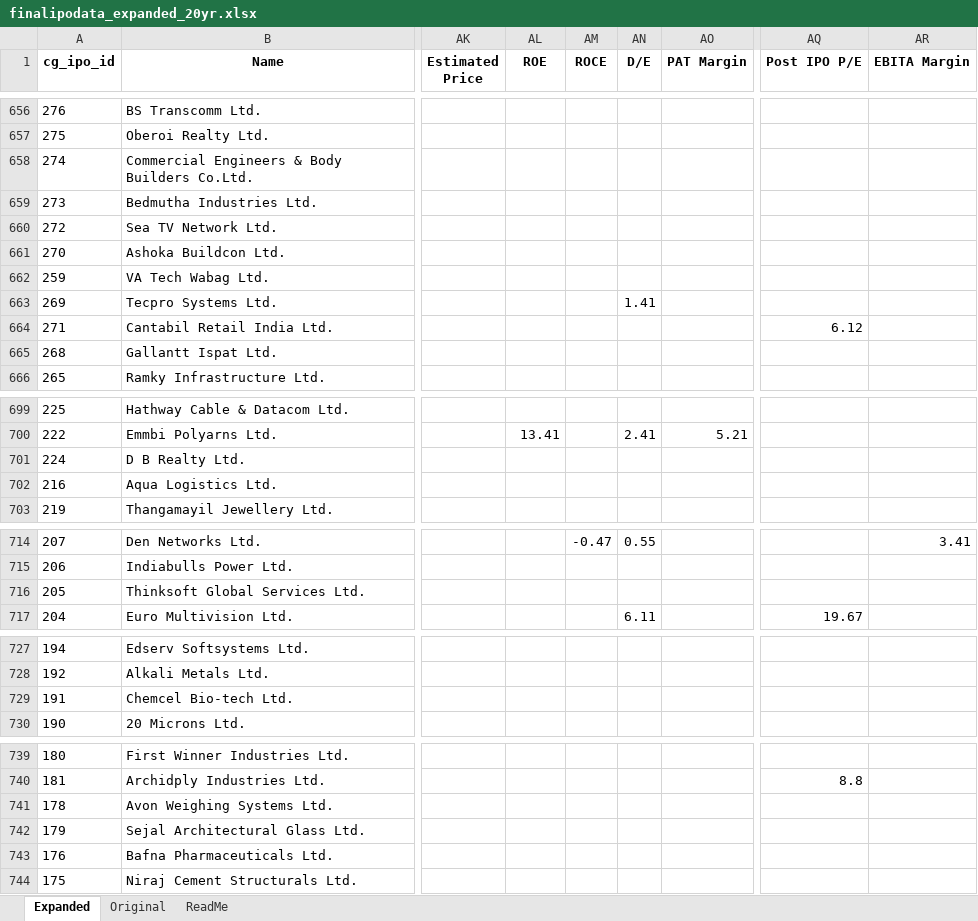
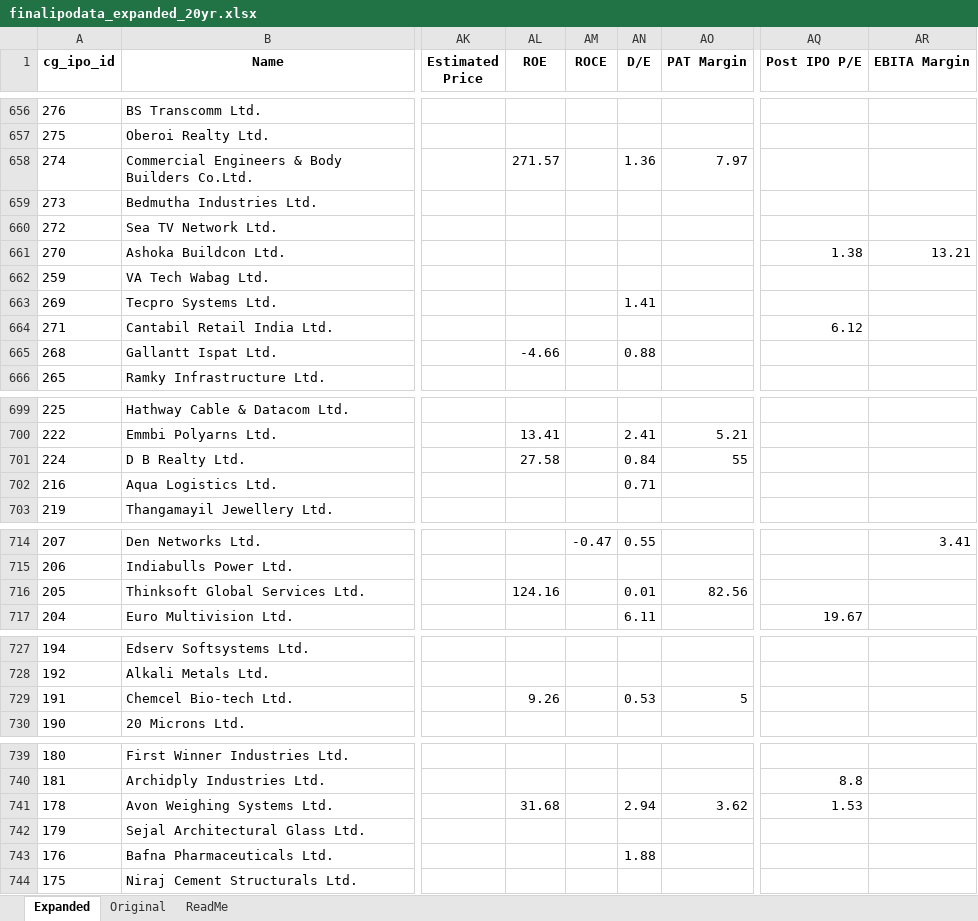
Before and after one commit to rohanbeingsocial/ipo-radar, an Excel workbook: ipodata/finalipodata_expanded_20yr.xlsx, sheet Expanded, drawn as a sheet; only a part is shown, gaps mark what is left out; values as stored, in another font and other column widths than the file's, no borders; the diff covers the shown part only; the diff names each change by its address in the sheet, - before the commit and + after, or states it on an @@ line.

```diff
--- a/ipodata/finalipodata_expanded_20yr.xlsx (sheet Expanded)
+++ b/ipodata/finalipodata_expanded_20yr.xlsx (sheet Expanded)
-AL658 (ROE): (empty)
+AL658 (ROE): 271.57
-AN658 (D/E): (empty)
+AN658 (D/E): 1.36
-AO658 (PAT Margin): (empty)
+AO658 (PAT Margin): 7.97
-AQ661 (Post IPO P/E): (empty)
+AQ661 (Post IPO P/E): 1.38
-AR661 (EBITA Margin): (empty)
+AR661 (EBITA Margin): 13.21
-AL665 (ROE): (empty)
+AL665 (ROE): -4.66
-AN665 (D/E): (empty)
+AN665 (D/E): 0.88
-AL701 (ROE): (empty)
+AL701 (ROE): 27.58
-AN701 (D/E): (empty)
+AN701 (D/E): 0.84
-AO701 (PAT Margin): (empty)
+AO701 (PAT Margin): 55
-AN702 (D/E): (empty)
+AN702 (D/E): 0.71
-AL716 (ROE): (empty)
+AL716 (ROE): 124.16
-AN716 (D/E): (empty)
+AN716 (D/E): 0.01
-AO716 (PAT Margin): (empty)
+AO716 (PAT Margin): 82.56
-AL729 (ROE): (empty)
+AL729 (ROE): 9.26
-AN729 (D/E): (empty)
+AN729 (D/E): 0.53
-AO729 (PAT Margin): (empty)
+AO729 (PAT Margin): 5
-AL741 (ROE): (empty)
+AL741 (ROE): 31.68
-AN741 (D/E): (empty)
+AN741 (D/E): 2.94
-AO741 (PAT Margin): (empty)
+AO741 (PAT Margin): 3.62
-AQ741 (Post IPO P/E): (empty)
+AQ741 (Post IPO P/E): 1.53
-AN743 (D/E): (empty)
+AN743 (D/E): 1.88
```
Also changed, not shown: 10 edited cells elsewhere in this sheet, ipodata/finalipodata.xlsx, 38 other files.
